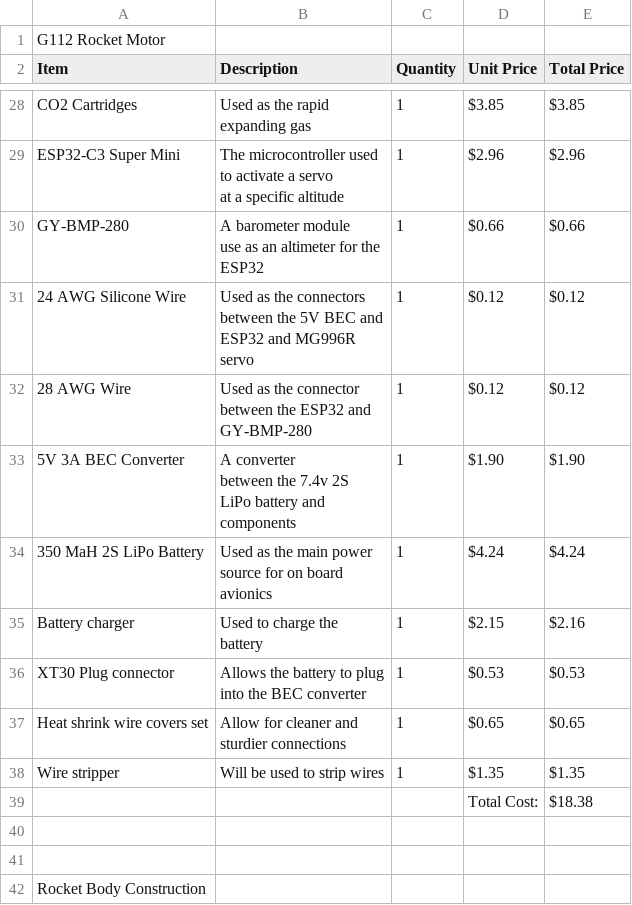
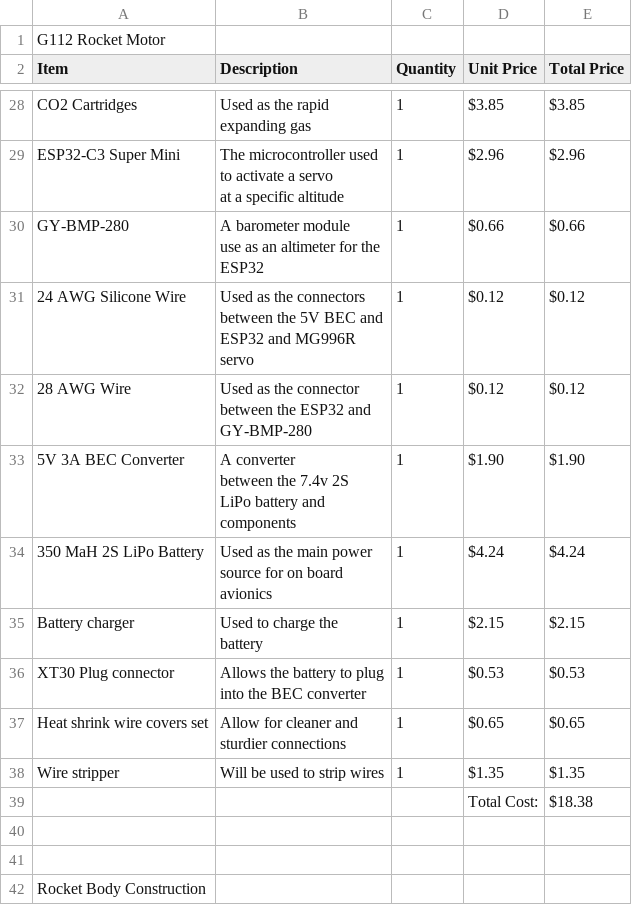
Before and after one commit to Teamfortress-dude/Buzzword-1, a CSV file: BOM.csv, drawn as a sheet; only a part is shown, gaps mark what is left out.

Commit message:
Update BOM.csv

```diff
--- a/BOM.csv
+++ b/BOM.csv
@@ -69,4 +69,4 @@ source for on board
 avionics",1,$4.24,$4.24
-Battery charger,"Used to charge the
-battery",1,$2.15,$2.16
+Battery charger,"Used to charge the
+battery",1,$2.15,$2.15
 XT30 Plug connector,"Allows the battery to plug
```
